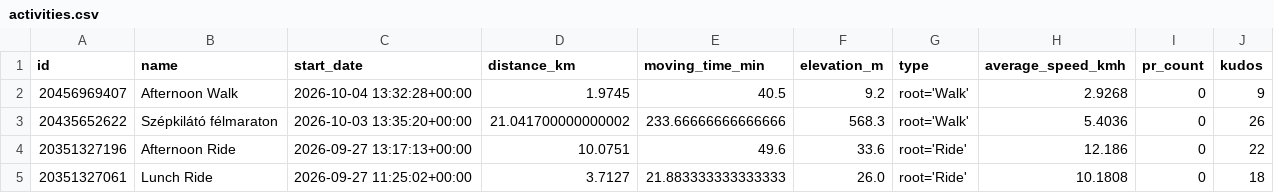
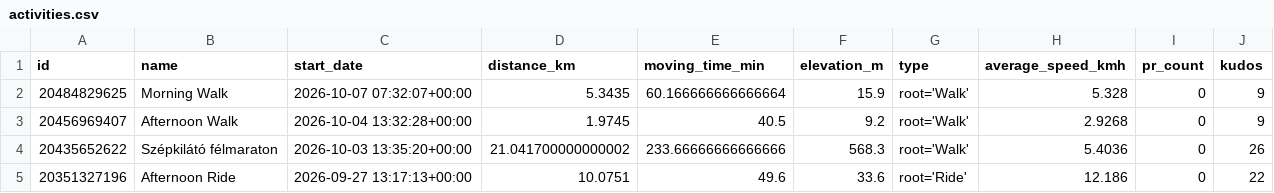
Before and after one commit to ak91hu/HumbleBragDashboard, a CSV file: data/activities.csv, drawn as a sheet; only a part is shown; the shorter side is filled out with more unchanged rows; the diff names each change by its address in the sheet, - before the commit and + after, or states it on an @@ line.

Commit message:
Auto-update Strava data

```diff
--- a/data/activities.csv
+++ b/data/activities.csv
+row 2: 20484829625 | Morning Walk | 2026-10-07 07:32:07+00:00 | 5.3435 | 60.166666666666664 | 15.9 | root='Walk' | 5.328 | 0 | 9
```
